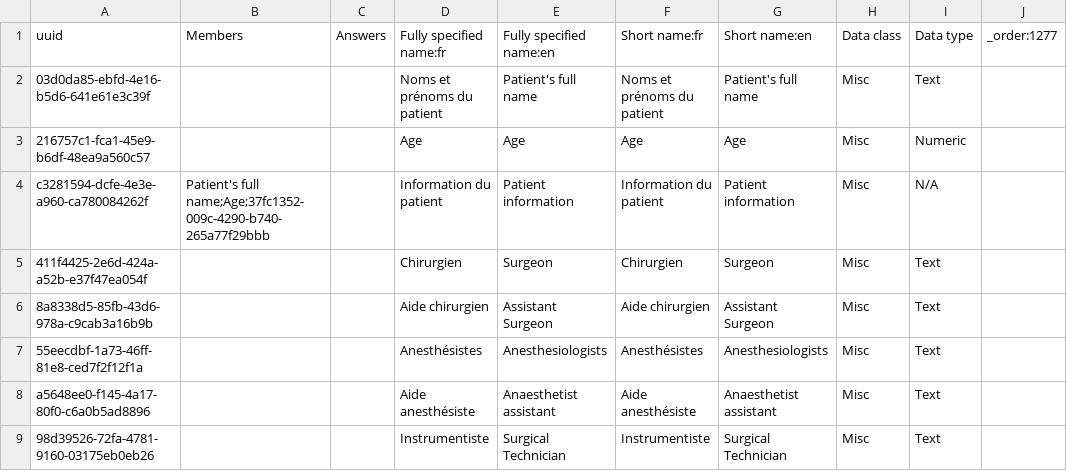
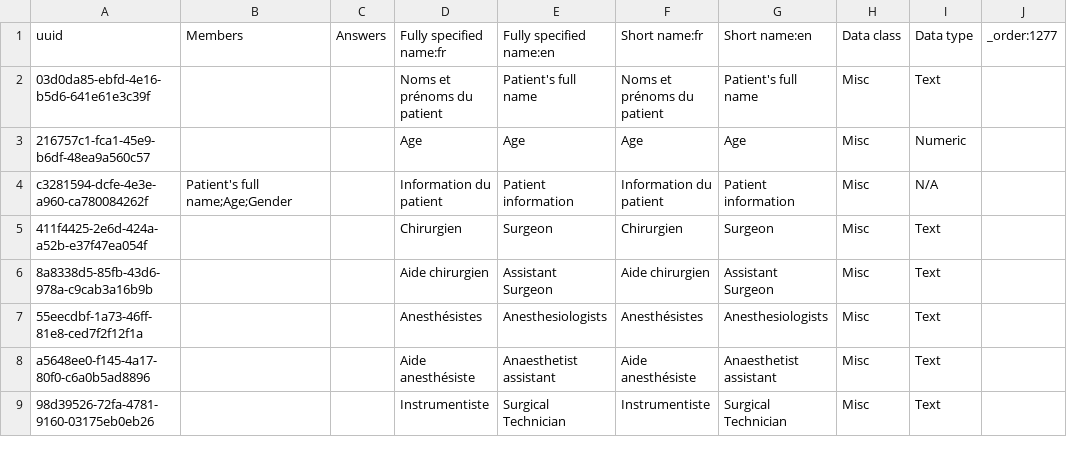
Before and after one commit to PLP-Consulting-CMR/standard-config, a CSV file: masterdata/configuration/concepts/1277_ecology.csv, drawn as a sheet; only a part is shown.

```diff
--- a/masterdata/configuration/concepts/1277_ecology.csv
+++ b/masterdata/configuration/concepts/1277_ecology.csv
@@ -3,3 +3,3 @@ uuid,Members,Answers,Fully specified name:fr,Fully specified name:en,Short name:
 216757c1-fca1-45e9-b6df-48ea9a560c57,,,Age,Age,Age,Age,Misc,Numeric,,
-c3281594-dcfe-4e3e-a960-ca780084262f,Patient's full name;Age;37fc1352-009c-4290-b740-265a77f29bbb,,Information du patient,Patient information,Information du patient,Patient information,Misc,N/A,,
+c3281594-dcfe-4e3e-a960-ca780084262f,Patient's full name;Age;Gender,,Information du patient,Patient information,Information du patient,Patient information,Misc,N/A,,
 411f4425-2e6d-424a-a52b-e37f47ea054f,,,Chirurgien,Surgeon,Chirurgien,Surgeon,Misc,Text,,
```
Also changed, not shown: masterdata/configuration/concepts/1200_ANC_initial_form.csv, masterdata/configuration/concepts/1280_TB_form.csv, 4 other files.
